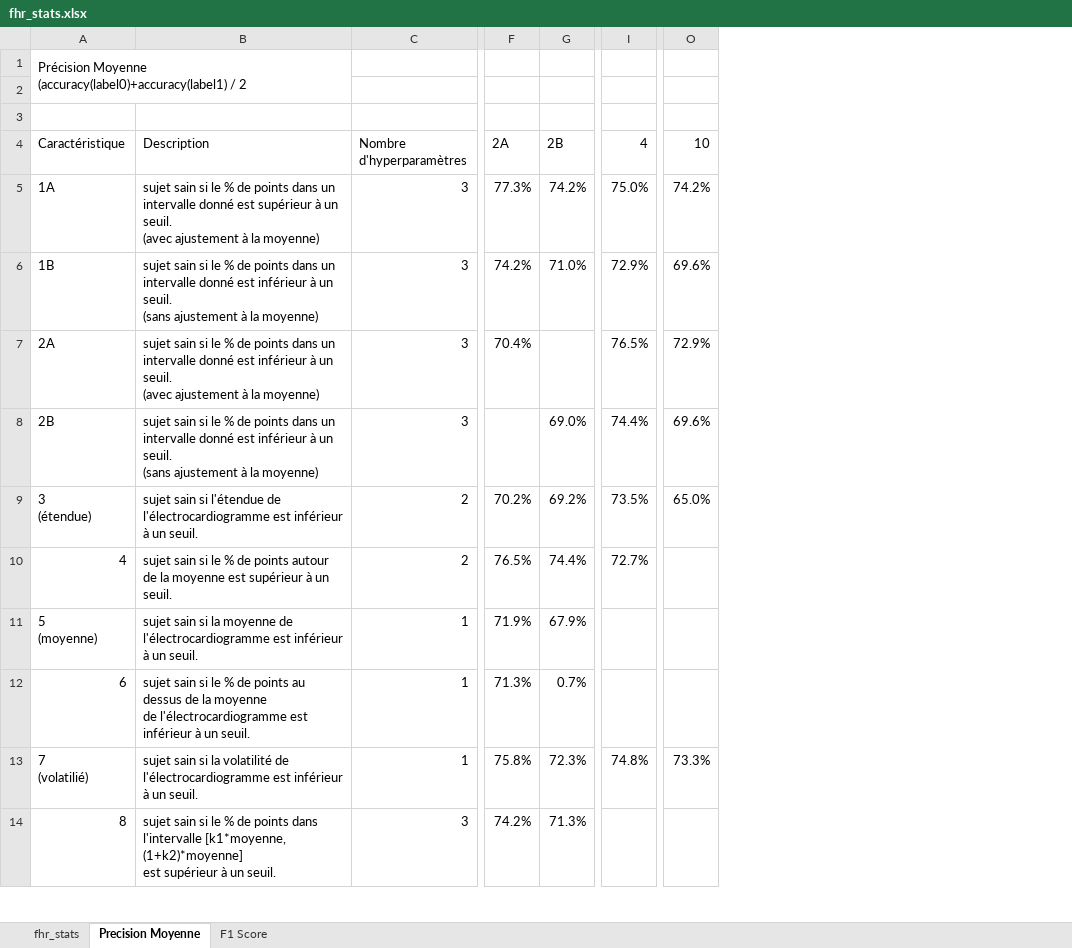
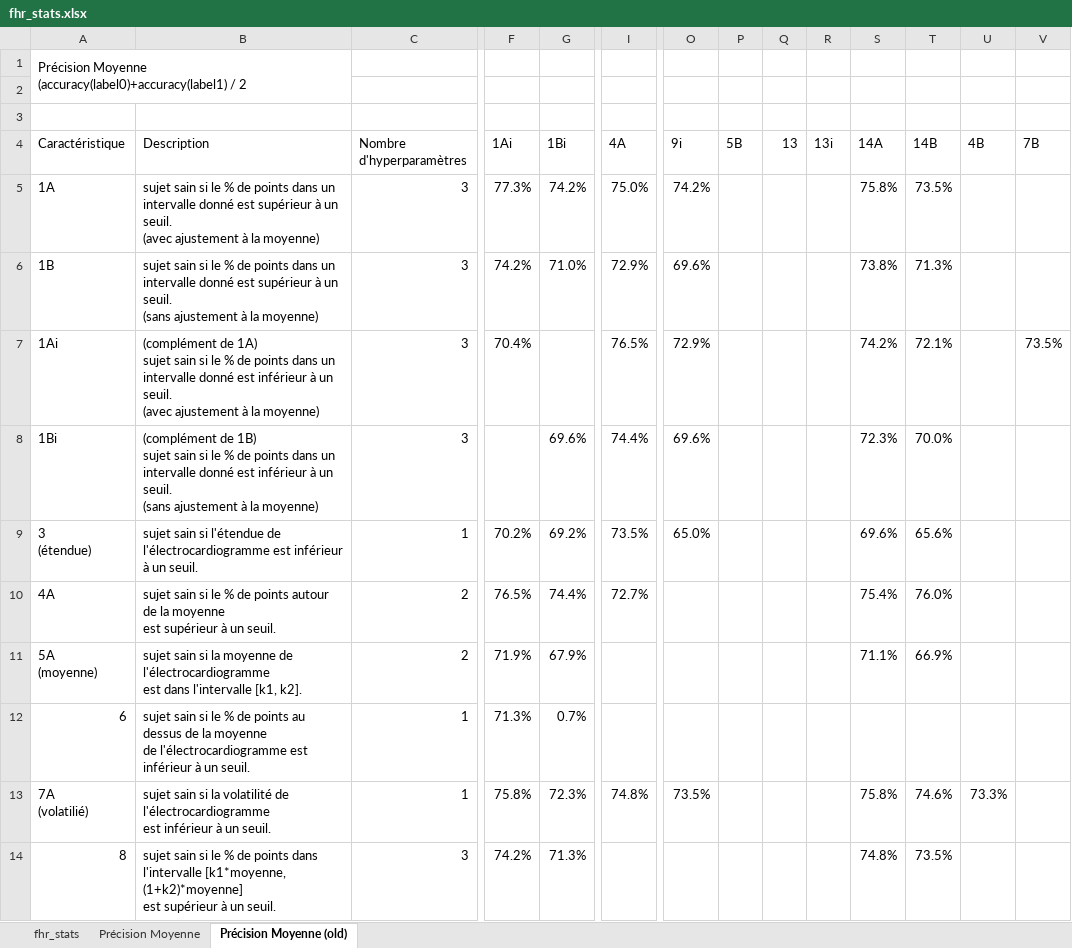
Before and after one commit to ChallengeDataTest/FetalHeartRate, an Excel workbook: Data/fhr_stats.xlsx, sheet Précision Moyenne (old), drawn as a sheet; only a part is shown, gaps mark what is left out; values as stored, in another font and other column widths than the file's, no cell formats; ↵ is a line break in a cell; the diff covers the shown part only; the diff names each change by its address in the sheet, - before the commit and + after, or states it on an @@ line.

Commit message:
Ajout de nouvelles caractéristiques

```diff
--- a/Data/fhr_stats.xlsx (sheet Précision Moyenne (old))
+++ b/Data/fhr_stats.xlsx (sheet Précision Moyenne (old))
-sheet tab: Precision Moyenne
+sheet tab: Précision Moyenne (old)
-sheet tab: F1 Score
+sheet tab: Précision Moyenne
+column P (5B), empty
+column Q (13), empty
+column R (13i), empty
+column S (14A), rows 5-14: 75.8% | 73.8% | 74.2% | 72.3% | 69.6% | 75.4% | 71.1% |  | 75.8% | 74.8%
+column T (14B), rows 5-14: 73.5% | 71.3% | 72.1% | 70.0% | 65.6% | 76.0% | 66.9% |  | 74.6% | 73.5%
+column U (4B), row 13: 73.3%
+column V (7B), row 7: 73.5%
-F4: 2A
+F4: 1Ai
-G4: 2B
+G4: 1Bi
-I4: 4
+I4: 4A
-O4: 10
+O4: 9i
-B6 (Description): …donné est inférieur à un…
+B6 (Description): …donné est supérieur à un…
-A7 (Caractéristique): 2A
+A7 (Caractéristique): 1Ai
-B7 (Description): sujet sain…
+B7 (Description): (complément de 1A) ↵ sujet sain…
-A8 (Caractéristique): 2B
+A8 (Caractéristique): 1Bi
-B8 (Description): sujet sain…
+B8 (Description): (complément de 1B) ↵ sujet sain…
-G8 (1Bi): 69.0%
+G8 (1Bi): 69.6%
-C9 (Nombre d'hyperparamètres): 2
+C9 (Nombre d'hyperparamètres): 1
-A10 (Caractéristique): 4
+A10 (Caractéristique): 4A
-B10 (Description): …un seuil.
+B10 (Description): …un seuil.
-A11 (Caractéristique): 5 ↵ (moyenne)
+A11 (Caractéristique): 5A ↵ (moyenne)
-B11 (Description): …l'électrocardiogramme est inférieur à un seuil.
+B11 (Description): …l'électrocardiogramme ↵ est dans l'intervalle [k1, k2].
-C11 (Nombre d'hyperparamètres): 1
+C11 (Nombre d'hyperparamètres): 2
-A13 (Caractéristique): 7 ↵ (volatilié)
+A13 (Caractéristique): 7A ↵ (volatilié)
-B13 (Description): …un seuil.
+B13 (Description): …un seuil.
-O13 (9i): 73.3%
+O13 (9i): 73.5%
```
Also changed, not shown: 7 added rows and 5 edited cells elsewhere in this sheet, cell formats, 2 other files.
